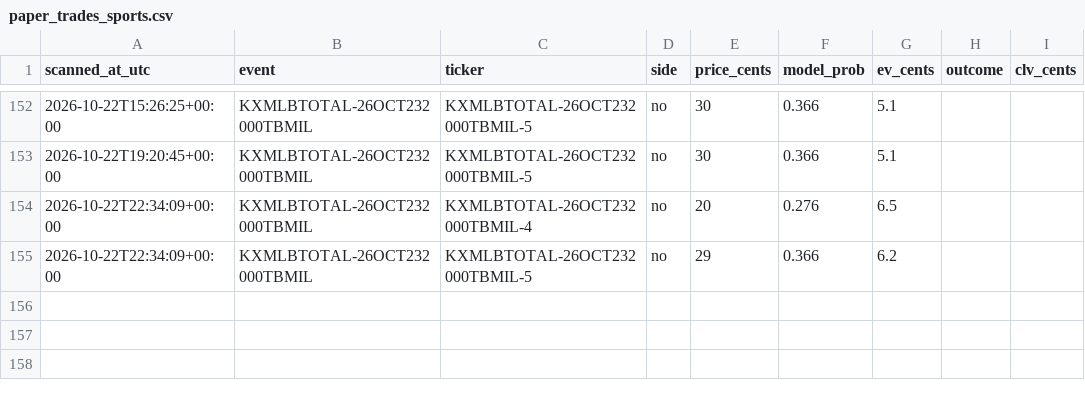
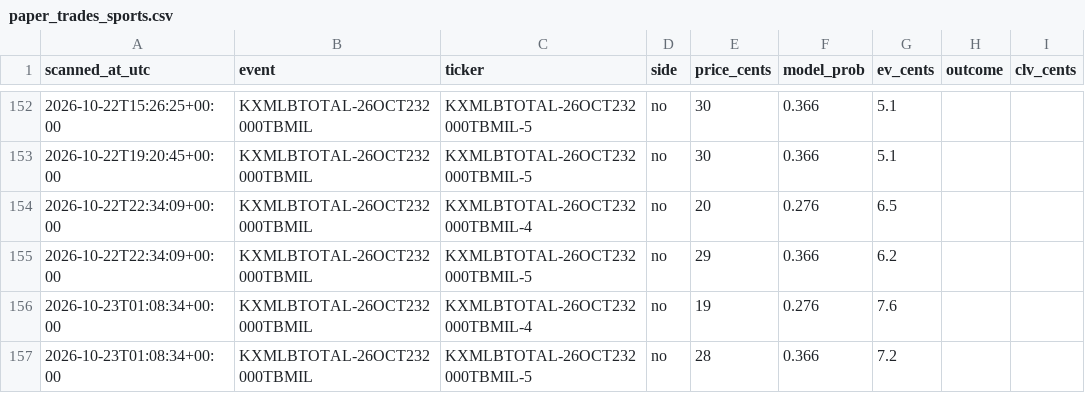
Before and after one commit to Jackhenry87/Prediction-Market-trading-bot, a CSV file: paper_trades_sports.csv, drawn as a sheet; only a part is shown, gaps mark what is left out.

```diff
--- a/paper_trades_sports.csv
+++ b/paper_trades_sports.csv
@@ -155 +155,3 @@ scanned_at_utc,event,ticker,side,price_cents,model_prob,ev_cents,outcome,clv_cen
 2026-10-22T22:34:09+00:00,KXMLBTOTAL-26OCT232000TBMIL,KXMLBTOTAL-26OCT232000TBMIL-5,no,29,0.366,6.2,
+2026-10-23T01:08:34+00:00,KXMLBTOTAL-26OCT232000TBMIL,KXMLBTOTAL-26OCT232000TBMIL-4,no,19,0.276,7.6,
+2026-10-23T01:08:34+00:00,KXMLBTOTAL-26OCT232000TBMIL,KXMLBTOTAL-26OCT232000TBMIL-5,no,28,0.366,7.2,
```
Also changed, not shown: arb_scan.csv, clv_sports.csv, 2 other files.
